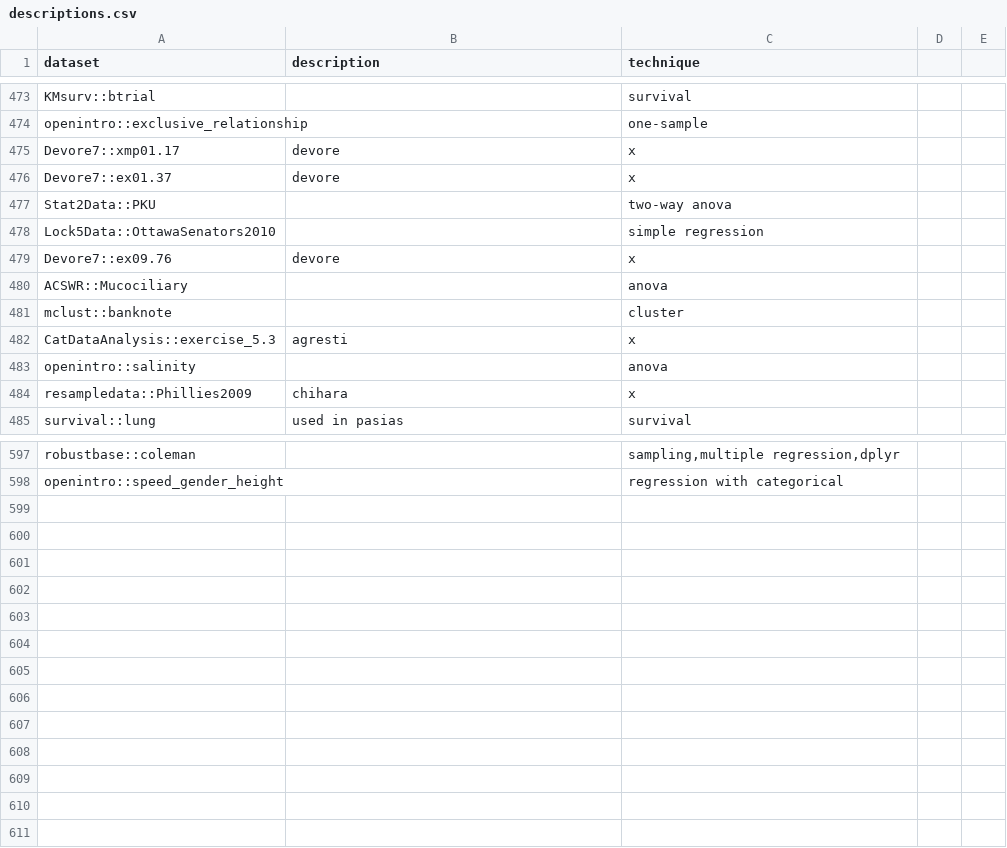
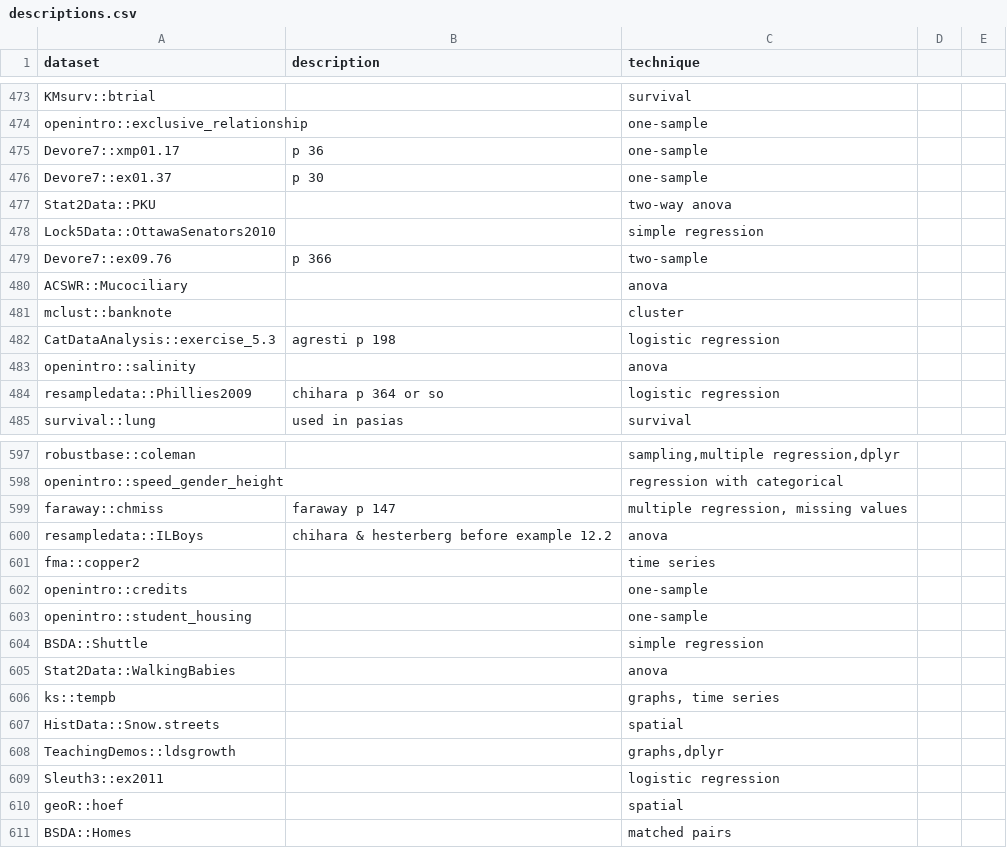
Before and after one commit to nxskok/datasets-all, a CSV file: descriptions.csv, drawn as a sheet; only a part is shown, gaps mark what is left out; the diff covers the shown part only.

Commit message:
some more datasets

```diff
--- a/descriptions.csv
+++ b/descriptions.csv
@@ -475,12 +475,12 @@ KMsurv::btrial,,survival,,
 openintro::exclusive_relationship,,one-sample,,
-Devore7::xmp01.17,devore,x,,
-Devore7::ex01.37,devore,x,,
+Devore7::xmp01.17,p 36,one-sample,,
+Devore7::ex01.37,p 30,one-sample,,
 Stat2Data::PKU,,two-way anova,,
 Lock5Data::OttawaSenators2010,,simple regression,,
-Devore7::ex09.76,devore,x,,
+Devore7::ex09.76,p 366,two-sample,,
 ACSWR::Mucociliary,,anova,,
 mclust::banknote,,cluster,,
-CatDataAnalysis::exercise_5.3,agresti,x,,
+CatDataAnalysis::exercise_5.3,agresti p 198,logistic regression,,
 openintro::salinity,,anova,,
-resampledata::Phillies2009,chihara,x,,
+resampledata::Phillies2009,chihara p 364 or so,logistic regression,,
 survival::lung,used in pasias,survival,,
@@ -599,0 +600,13 @@ openintro::speed_gender_height,,regression with categorical
+faraway::chmiss,faraway p 147,"multiple regression, missing values",,
+resampledata::ILBoys,chihara & hesterberg before example 12.2,anova,,
+fma::copper2,,time series,,
+openintro::credits,,one-sample,,
+openintro::student_housing,,one-sample,,
+BSDA::Shuttle,,simple regression,,
+Stat2Data::WalkingBabies,,anova,,
+ks::tempb,,"graphs, time series",,
+HistData::Snow.streets,,spatial,,
+TeachingDemos::ldsgrowth,,"graphs,dplyr",,
+Sleuth3::ex2011,,logistic regression,,
+geoR::hoef,,spatial,,
+BSDA::Homes,,matched pairs,,
```
Also changed, not shown: 22 edited cells elsewhere in this file.
